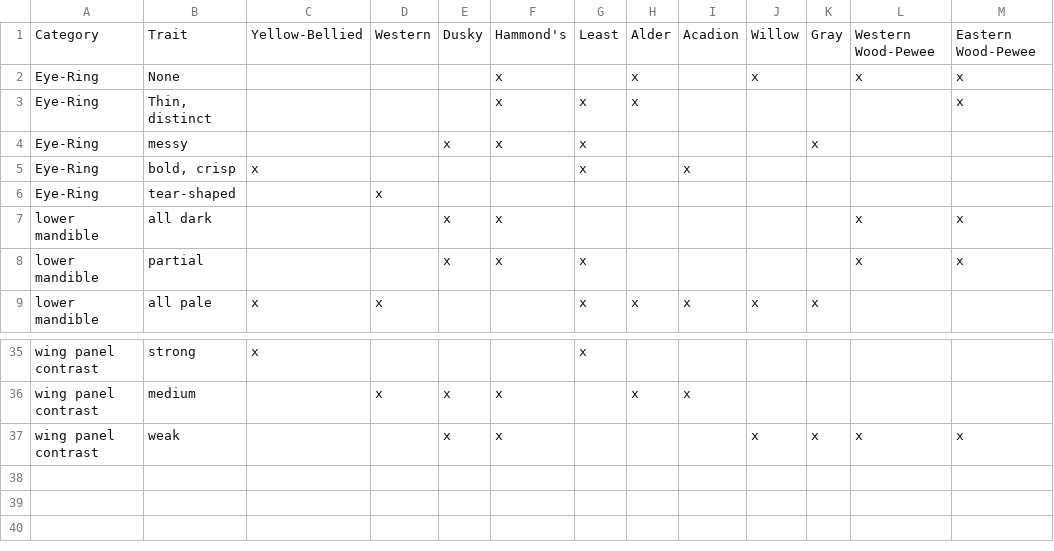
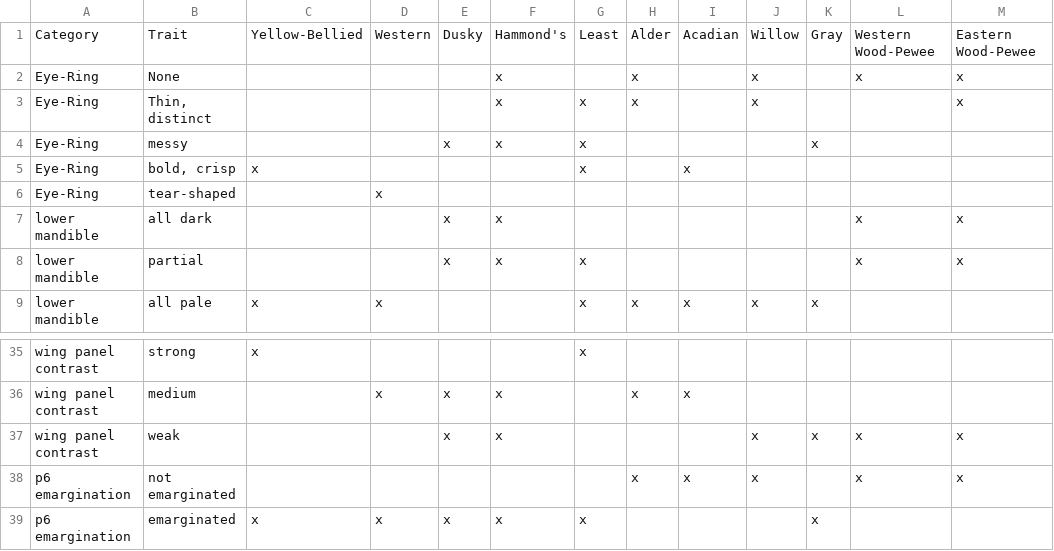
Before and after one commit to exptofu/empID, a TSV file: empid_traits.tsv, drawn as a sheet; only a part is shown, gaps mark what is left out.

```diff
--- a/empid_traits.tsv
+++ b/empid_traits.tsv
@@ -1,4 +1,4 @@
-Category	Trait	Yellow-Bellied	Western	Dusky	Hammond's	Least	Alder	Acadion	Willow	Gray	Western Wood-Pewee	Eastern Wood-Pewee
+Category	Trait	Yellow-Bellied	Western	Dusky	Hammond's	Least	Alder	Acadian	Willow	Gray	Western Wood-Pewee	Eastern Wood-Pewee
 Eye-Ring	None				x		x		x		x	x
-Eye-Ring	Thin, distinct				x	x	x					x
+Eye-Ring	Thin, distinct				x	x	x		x			x
 Eye-Ring	messy			x	x	x				x		
@@ -37 +37,3 @@ wing panel contrast	medium		x	x	x		x	x
 wing panel contrast	weak			x	x				x	x	x	x
+p6 emargination	not emarginated						x	x	x		x	x
+p6 emargination	emarginated	x	x	x	x	x				x		
```
Also changed, not shown: 7 other files.
